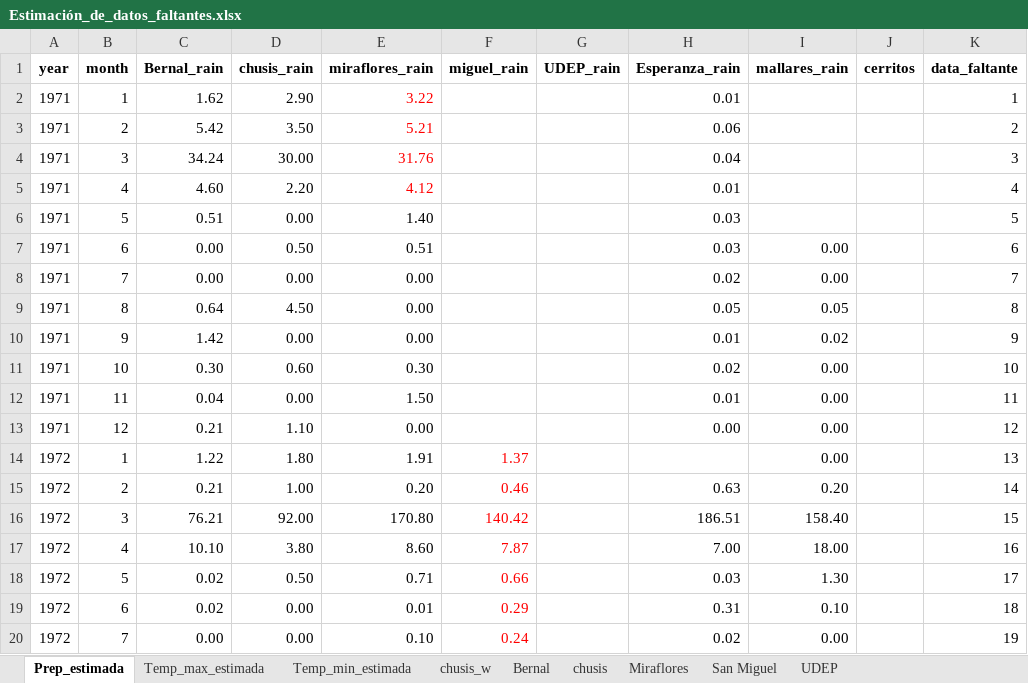
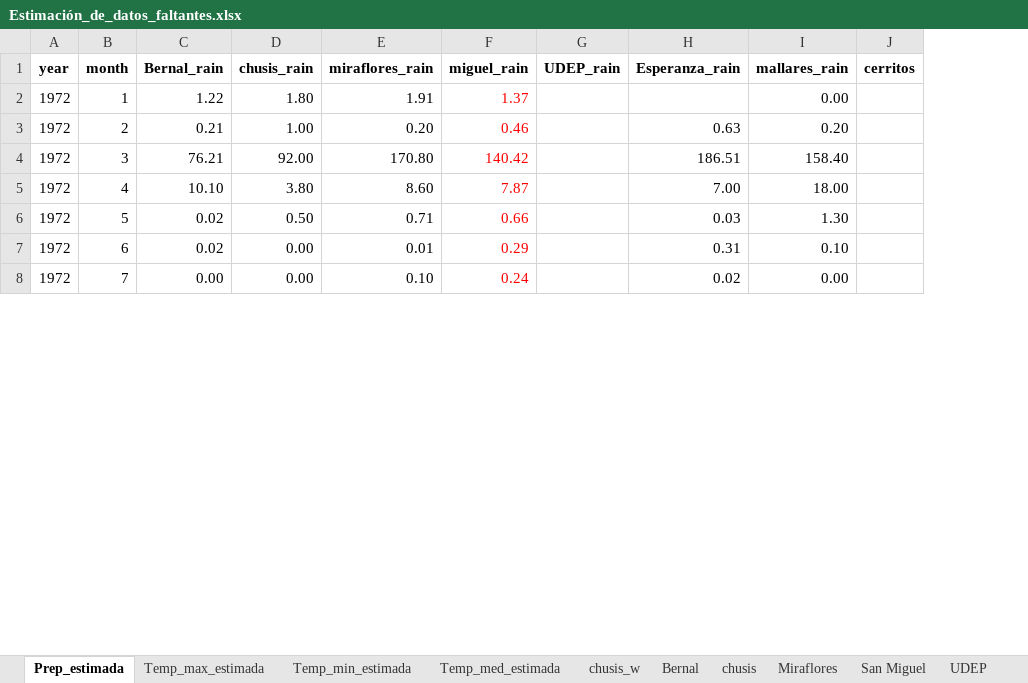
Before and after one commit to NohePS/Tesis, an Excel workbook: Data/Estimación_de_datos_faltantes.xlsx, sheet Prep_estimada, drawn as a sheet; only a part is shown; values as stored, in another font and other column widths than the file's, no borders; conditional formats not drawn; the diff covers the shown part only; the diff names each change by its address in the sheet, - before the commit and + after, or states it on an @@ line.

```diff
--- a/Data/Estimación_de_datos_faltantes.xlsx (sheet Prep_estimada)
+++ b/Data/Estimación_de_datos_faltantes.xlsx (sheet Prep_estimada)
+sheet tab: Temp_med_estimada
-column K (data_faltante), rows 14-20: 13 | 14 | 15 | 16 | 17 | 18 | 19
-row 2: 1971 | 1 | 1.62 | 2.90 | 3.22 |  |  | 0.01 |  |  | 1
-row 3: 1971 | 2 | 5.42 | 3.50 | 5.21 |  |  | 0.06 |  |  | 2
-row 4: 1971 | 3 | 34.24 | 30.00 | 31.76 |  |  | 0.04 |  |  | 3
-row 5: 1971 | 4 | 4.60 | 2.20 | 4.12 |  |  | 0.01 |  |  | 4
-row 6: 1971 | 5 | 0.51 | 0.00 | 1.40 |  |  | 0.03 |  |  | 5
-row 7: 1971 | 6 | 0.00 | 0.50 | 0.51 |  |  | 0.03 | 0.00 |  | 6
-row 8: 1971 | 7 | 0.00 | 0.00 | 0.00 |  |  | 0.02 | 0.00 |  | 7
-row 9: 1971 | 8 | 0.64 | 4.50 | 0.00 |  |  | 0.05 | 0.05 |  | 8
-row 10: 1971 | 9 | 1.42 | 0.00 | 0.00 |  |  | 0.01 | 0.02 |  | 9
-row 11: 1971 | 10 | 0.30 | 0.60 | 0.30 |  |  | 0.02 | 0.00 |  | 10
-row 12: 1971 | 11 | 0.04 | 0.00 | 1.50 |  |  | 0.01 | 0.00 |  | 11
-row 13: 1971 | 12 | 0.21 | 1.10 | 0.00 |  |  | 0.00 | 0.00 |  | 12
```
Also changed, not shown: 56 edited cells and cell formats elsewhere in this sheet, sheet Temp_min_estimada, sheet Temp_max_estimada, sheet Bernal, sheet San Miguel, sheet chusis, formulas that keep their value, charts or pictures, TSM_vs_Rain.xlsx, 3 other files.
